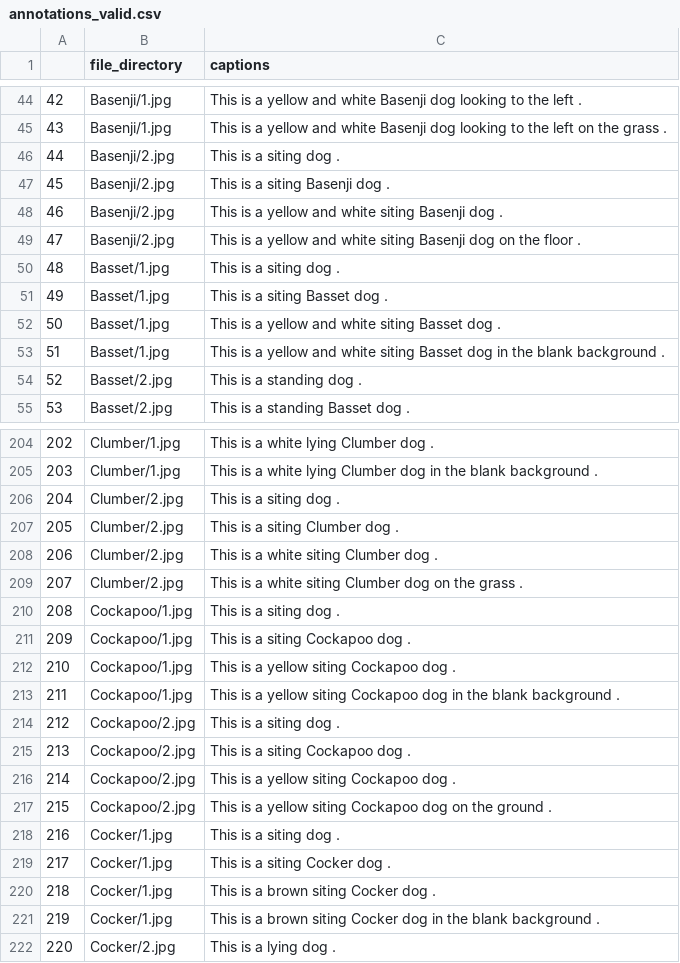
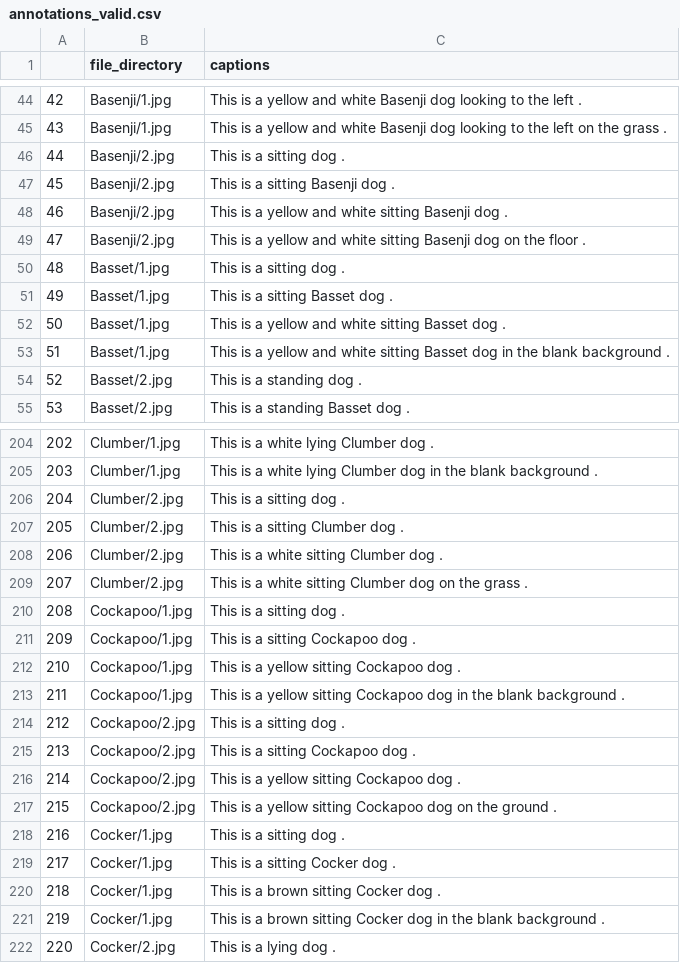
Before and after one commit to ece1786-2022/CaptionMe, a CSV file: All_Data/annotations_valid.csv, drawn as a sheet; only a part is shown, gaps mark what is left out; the diff covers the shown part only.

```diff
--- a/All_Data/annotations_valid.csv
+++ b/All_Data/annotations_valid.csv
@@ -45,10 +45,10 @@
 43,Basenji/1.jpg,This is a yellow and white Basenji dog looking to the left on the grass .
-44,Basenji/2.jpg,This is a siting dog .
-45,Basenji/2.jpg,This is a siting Basenji dog .
-46,Basenji/2.jpg,This is a yellow and white siting Basenji dog .
-47,Basenji/2.jpg,This is a yellow and white siting Basenji dog on the floor .
-48,Basset/1.jpg,This is a siting dog .
-49,Basset/1.jpg,This is a siting Basset dog .
-50,Basset/1.jpg,This is a yellow and white siting Basset dog .
-51,Basset/1.jpg,This is a yellow and white siting Basset dog in the blank background .
+44,Basenji/2.jpg,This is a sitting dog .
+45,Basenji/2.jpg,This is a sitting Basenji dog .
+46,Basenji/2.jpg,This is a yellow and white sitting Basenji dog .
+47,Basenji/2.jpg,This is a yellow and white sitting Basenji dog on the floor .
+48,Basset/1.jpg,This is a sitting dog .
+49,Basset/1.jpg,This is a sitting Basset dog .
+50,Basset/1.jpg,This is a yellow and white sitting Basset dog .
+51,Basset/1.jpg,This is a yellow and white sitting Basset dog in the blank background .
 52,Basset/2.jpg,This is a standing dog .
@@ -205,18 +205,18 @@
 203,Clumber/1.jpg,This is a white lying Clumber dog in the blank background .
-204,Clumber/2.jpg,This is a siting dog .
-205,Clumber/2.jpg,This is a siting Clumber dog .
-206,Clumber/2.jpg,This is a white siting Clumber dog .
-207,Clumber/2.jpg,This is a white siting Clumber dog on the grass .
-208,Cockapoo/1.jpg,This is a siting dog .
-209,Cockapoo/1.jpg,This is a siting Cockapoo dog .
-210,Cockapoo/1.jpg,This is a yellow siting Cockapoo dog .
-211,Cockapoo/1.jpg,This is a yellow siting Cockapoo dog in the blank background .
-212,Cockapoo/2.jpg,This is a siting dog .
-213,Cockapoo/2.jpg,This is a siting Cockapoo dog .
-214,Cockapoo/2.jpg,This is a yellow siting Cockapoo dog .
-215,Cockapoo/2.jpg,This is a yellow siting Cockapoo dog on the ground .
-216,Cocker/1.jpg,This is a siting dog .
-217,Cocker/1.jpg,This is a siting Cocker dog .
-218,Cocker/1.jpg,This is a brown siting Cocker dog .
-219,Cocker/1.jpg,This is a brown siting Cocker dog in the blank background .
+204,Clumber/2.jpg,This is a sitting dog .
+205,Clumber/2.jpg,This is a sitting Clumber dog .
+206,Clumber/2.jpg,This is a white sitting Clumber dog .
+207,Clumber/2.jpg,This is a white sitting Clumber dog on the grass .
+208,Cockapoo/1.jpg,This is a sitting dog .
+209,Cockapoo/1.jpg,This is a sitting Cockapoo dog .
+210,Cockapoo/1.jpg,This is a yellow sitting Cockapoo dog .
+211,Cockapoo/1.jpg,This is a yellow sitting Cockapoo dog in the blank background .
+212,Cockapoo/2.jpg,This is a sitting dog .
+213,Cockapoo/2.jpg,This is a sitting Cockapoo dog .
+214,Cockapoo/2.jpg,This is a yellow sitting Cockapoo dog .
+215,Cockapoo/2.jpg,This is a yellow sitting Cockapoo dog on the ground .
+216,Cocker/1.jpg,This is a sitting dog .
+217,Cocker/1.jpg,This is a sitting Cocker dog .
+218,Cocker/1.jpg,This is a brown sitting Cocker dog .
+219,Cocker/1.jpg,This is a brown sitting Cocker dog in the blank background .
 220,Cocker/2.jpg,This is a lying dog .
```
Also changed, not shown: 73 edited cells elsewhere in this file, All_Data/annotations_train.csv, 2 other files.
